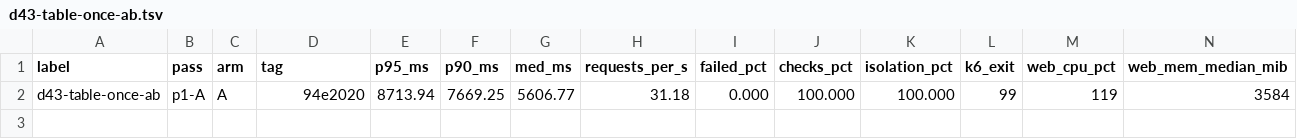
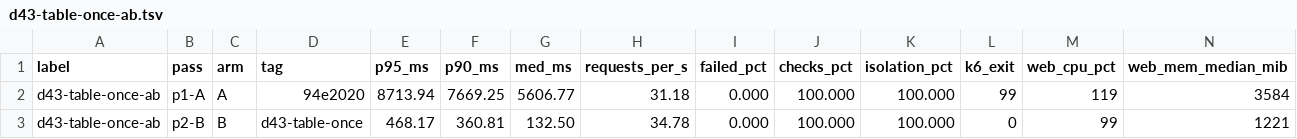
Before and after one commit to Aromero2022/ScaliaHR, a TSV file: scripts/perf/results/d43-table-once-ab.tsv, drawn as a sheet; only a part is shown; rows hold the shown columns only; the diff names each change by its address in the sheet, - before the commit and + after, or states it on an @@ line.

```diff
--- a/scripts/perf/results/d43-table-once-ab.tsv
+++ b/scripts/perf/results/d43-table-once-ab.tsv
+row 3: d43-table-once-ab | p2-B | B | d43-table-once | 468.17 | 360.81 | 132.50 | 34.78 | 0.000 | 100.000 | 100.000 | 0 | 99 | 1221
```
